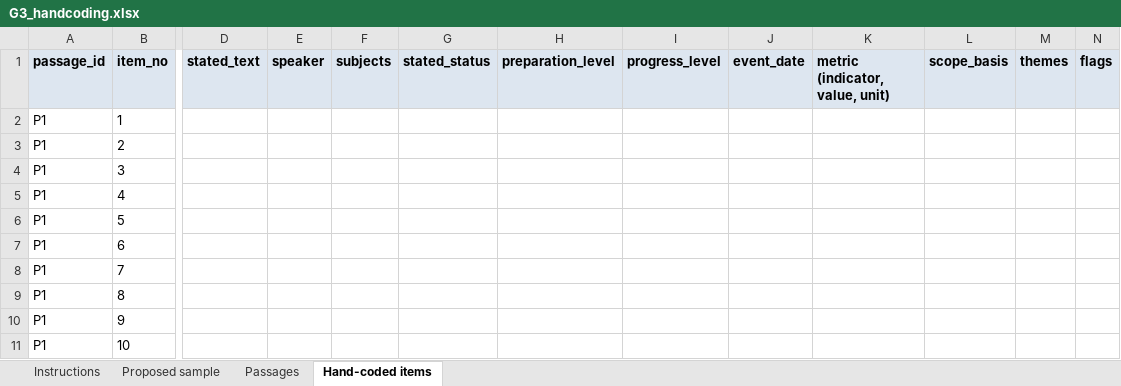
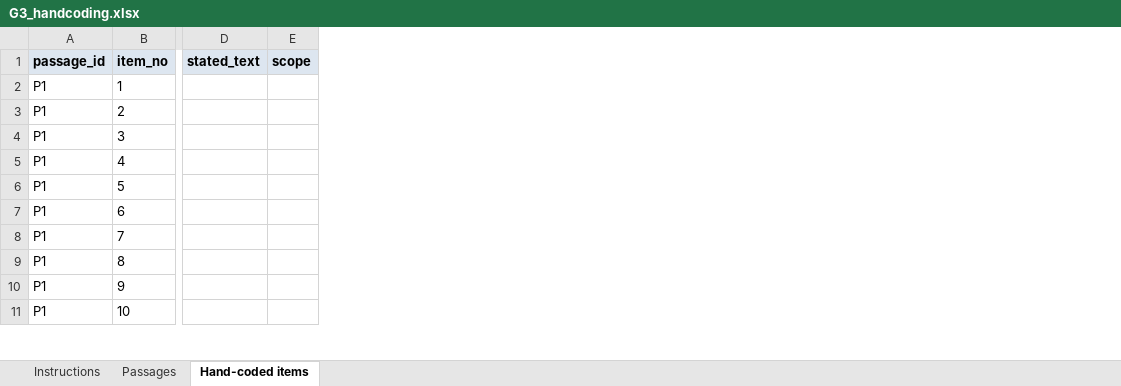
Before and after one commit to sofafran/EU-Accession-Policy-Tool, an Excel workbook: review/RUN-2026-01/G3_handcoding.xlsx, sheet Hand-coded items, drawn as a sheet; only a part is shown, gaps mark what is left out; values as stored, in another font and other column widths than the file's, no borders; removed rows and columns are numbered as before the commit, all else as after; the diff names each change by its address in the sheet, - before the commit and + after, or states it on an @@ line.

```diff
--- a/review/RUN-2026-01/G3_handcoding.xlsx (sheet Hand-coded items)
+++ b/review/RUN-2026-01/G3_handcoding.xlsx (sheet Hand-coded items)
-sheet tab: Proposed sample
-column E (speaker), empty
-column F (subjects), empty
-column G (stated_status), empty
-column H (preparation_level), empty
-column I (progress_level), empty
-column J (event_date), empty
-column K (metric (indicator, value, unit)), empty
-column L (scope_basis), empty
-column M (themes), empty
-column N (flags), empty
+column E (scope), empty
```
Also changed, not shown: sheet Instructions, review/RUN-2026-01/G3_sample_review.xlsx, 47 other files.
